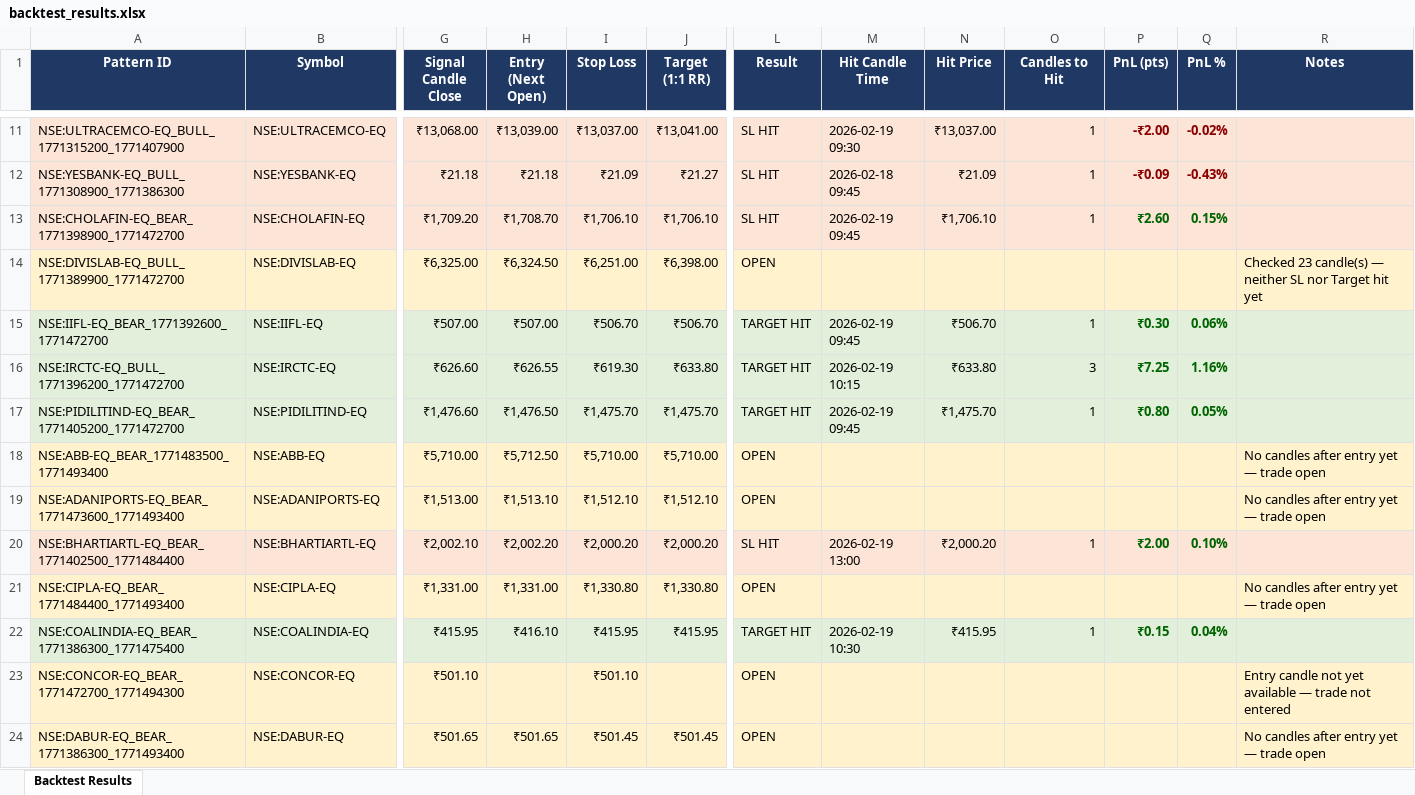
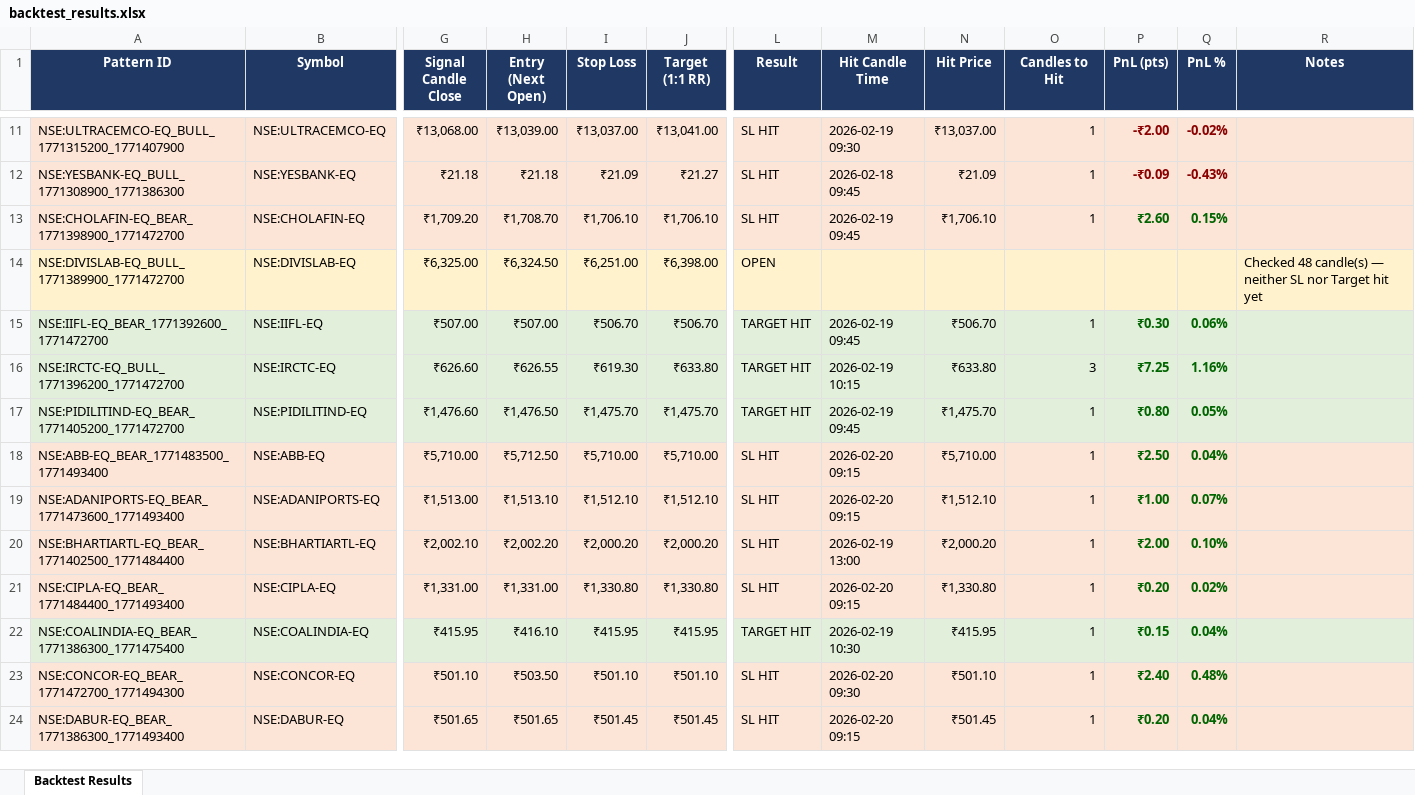
Before and after one commit to lazysauras03-byte/TG-LEVELS, an Excel workbook: backtest_results.xlsx, sheet Backtest Results, drawn as a sheet; only a part is shown, gaps mark what is left out; values as stored, in another font and other column widths than the file's, no borders; the diff covers the shown part only; the diff names each change by its address in the sheet, - before the commit and + after, or states it on an @@ line.

```diff
--- a/backtest_results.xlsx (sheet Backtest Results)
+++ b/backtest_results.xlsx (sheet Backtest Results)
-R14 (Notes): Checked 23 candle(s) —…
+R14 (Notes): Checked 48 candle(s) —…
-L18:L19 (Result): OPEN
+L18:L19 (Result): SL HIT
-M18:M19 (Hit Candle Time): (empty)
+M18:M19 (Hit Candle Time): 2026-02-20 09:15
-N18 (Hit Price): (empty)
+N18 (Hit Price): ₹5,710.00
-O18:O19 (Candles to Hit): (empty)
+O18:O19 (Candles to Hit): 1
-P18 (PnL (pts)): (empty)
+P18 (PnL (pts)): ₹2.50
-Q18 (PnL %): (empty)
+Q18 (PnL %): 0.04%
-R18:R19 (Notes): No candles after entry yet — trade open
+R18:R19 (Notes): (empty)
-N19 (Hit Price): (empty)
+N19 (Hit Price): ₹1,512.10
-P19 (PnL (pts)): (empty)
+P19 (PnL (pts)): ₹1.00
-Q19 (PnL %): (empty)
+Q19 (PnL %): 0.07%
-L21 (Result): OPEN
+L21 (Result): SL HIT
-M21 (Hit Candle Time): (empty)
+M21 (Hit Candle Time): 2026-02-20 09:15
-N21 (Hit Price): (empty)
+N21 (Hit Price): ₹1,330.80
-O21 (Candles to Hit): (empty)
+O21 (Candles to Hit): 1
-P21 (PnL (pts)): (empty)
+P21 (PnL (pts)): ₹0.20
-Q21 (PnL %): (empty)
+Q21 (PnL %): 0.02%
-R21 (Notes): No candles after entry yet — trade open
+R21 (Notes): (empty)
-H23 (Entry (Next Open)): (empty)
+H23 (Entry (Next Open)): ₹503.50
-J23 (Target (1:1 RR)): (empty)
+J23 (Target (1:1 RR)): ₹501.10
-L23:L24 (Result): OPEN
+L23:L24 (Result): SL HIT
-M23 (Hit Candle Time): (empty)
+M23 (Hit Candle Time): 2026-02-20 09:30
-N23 (Hit Price): (empty)
+N23 (Hit Price): ₹501.10
-O23:O24 (Candles to Hit): (empty)
+O23:O24 (Candles to Hit): 1
-P23 (PnL (pts)): (empty)
+P23 (PnL (pts)): ₹2.40
-Q23 (PnL %): (empty)
+Q23 (PnL %): 0.48%
-R23 (Notes): Entry candle not yet available — trade not entered
+R23 (Notes): (empty)
-M24 (Hit Candle Time): (empty)
+M24 (Hit Candle Time): 2026-02-20 09:15
-N24 (Hit Price): (empty)
+N24 (Hit Price): ₹501.45
-P24 (PnL (pts)): (empty)
+P24 (PnL (pts)): ₹0.20
-Q24 (PnL %): (empty)
+Q24 (PnL %): 0.04%
-R24 (Notes): No candles after entry yet — trade open
+R24 (Notes): (empty)
```
Also changed, not shown: 19 added rows, 1 removed row, 123 edited cells and cell formats elsewhere in this sheet, pattern_signals.xlsx, 4 other files.
